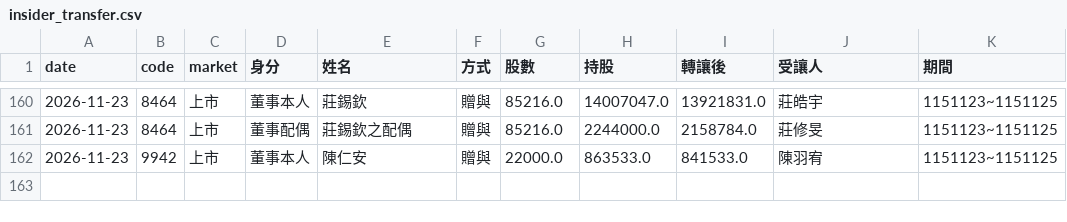
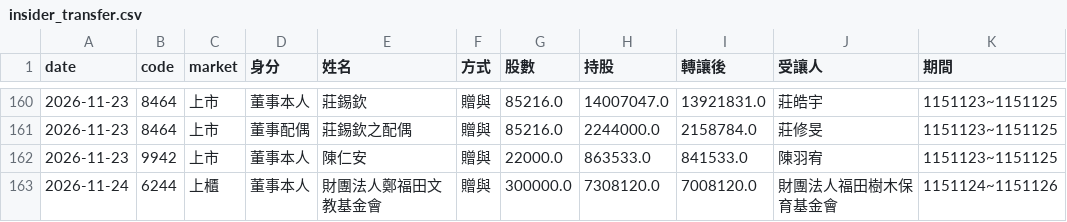
Before and after one commit to gelu27/Stock-lab, a CSV file: data/insider_transfer.csv, drawn as a sheet; only a part is shown, gaps mark what is left out.

```diff
--- a/data/insider_transfer.csv
+++ b/data/insider_transfer.csv
@@ -162 +162,2 @@ date,code,market,身分,姓名,方式,股數,持股,轉讓後,受讓人,期間
 2026-11-23,9942,上市,董事本人,陳仁安,贈與,22000.0,863533.0,841533.0,陳羽宥,1151123~1151125
+2026-11-24,6244,上櫃,董事本人,財團法人鄭福田文教基金會,贈與,300000.0,7308120.0,7008120.0,財團法人福田樹木保育基金會,1151124~1151126
```
Also changed, not shown: data/daytrade_market.csv, data/pe_band.csv, 15 other files.
